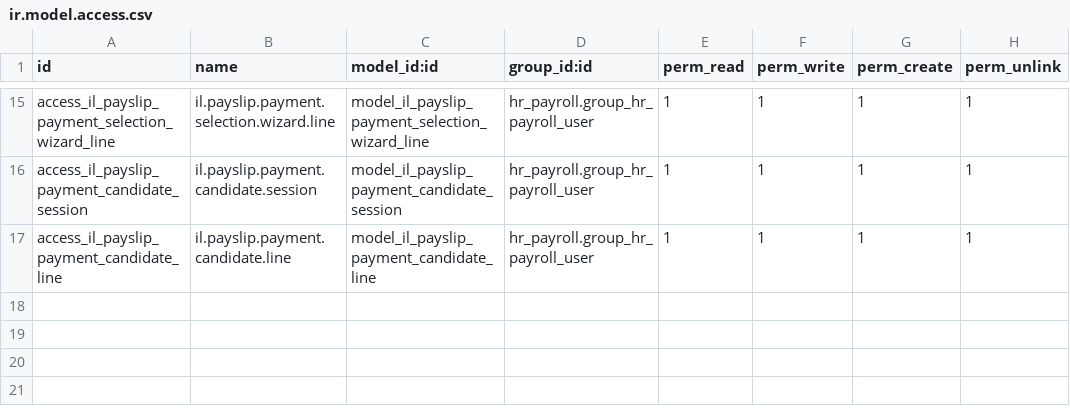
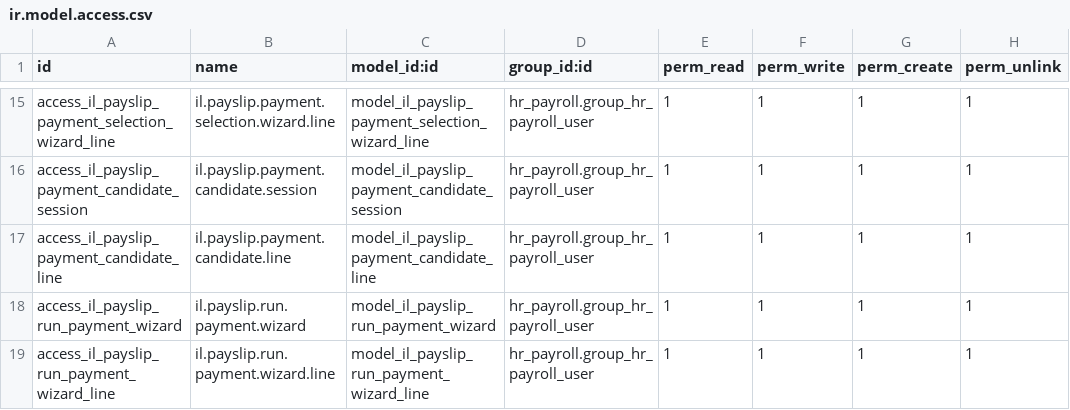
Before and after one commit to multidoorlock/odoo-old, a CSV file: l10n_il_hr_payroll_account/security/ir.model.access.csv, drawn as a sheet; only a part is shown, gaps mark what is left out; the diff names each change by its address in the sheet, - before the commit and + after, or states it on an @@ line.

Commit message:
Review final payroll payments in a native batch and clarify Hebrew wage labels

```diff
--- a/l10n_il_hr_payroll_account/security/ir.model.access.csv
+++ b/l10n_il_hr_payroll_account/security/ir.model.access.csv
+row 18: access_il_payslip_run_payment_wizard | il.payslip.run.payment.wizard | model_il_payslip_run_payment_wizard | hr_payroll.group_hr_payroll_user | 1 | 1 | 1 | 1
+row 19: access_il_payslip_run_payment_wizard_line | il.payslip.run.payment.wizard.line | model_il_payslip_run_payment_wizard_line | hr_payroll.group_hr_payroll_user | 1 | 1 | 1 | 1
```
Also changed, not shown: 19 other files.
